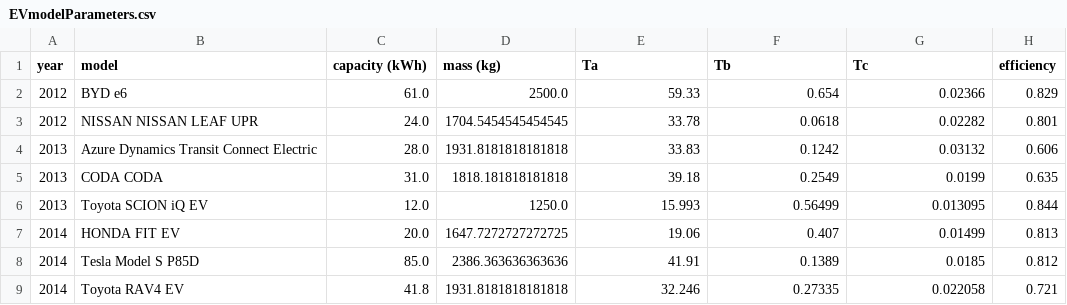
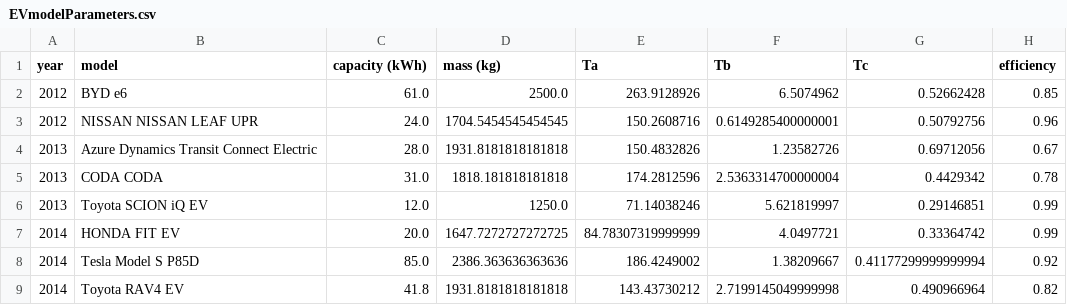
Before and after one commit to Constancellc/EPA-Code, a CSV file: EVmodelParameters.csv, drawn as a sheet; only a part is shown; the diff covers the shown part only.

```diff
--- a/EVmodelParameters.csv
+++ b/EVmodelParameters.csv
@@ -1,9 +1,9 @@
 year,model,capacity (kWh),mass (kg),Ta,Tb,Tc,efficiency
-2012,BYD e6,61.0,2500.0,59.33,0.654,0.02366,0.829
-2012,NISSAN NISSAN LEAF UPR,24.0,1704.5454545454545,33.78,0.0618,0.02282,0.801
-2013,Azure Dynamics Transit Connect Electric,28.0,1931.8181818181818,33.83,0.1242,0.03132,0.606
-2013,CODA CODA,31.0,1818.181818181818,39.18,0.2549,0.0199,0.635
-2013,Toyota SCION iQ EV,12.0,1250.0,15.993,0.56499,0.013095,0.844
-2014,HONDA FIT EV,20.0,1647.7272727272725,19.06,0.407,0.01499,0.813
-2014,Tesla Model S P85D,85.0,2386.363636363636,41.91,0.1389,0.0185,0.812
-2014,Toyota RAV4 EV,41.8,1931.8181818181818,32.246,0.27335,0.022058,0.721
+2012,BYD e6,61.0,2500.0,263.9128926,6.5074962,0.52662428,0.85
+2012,NISSAN NISSAN LEAF UPR,24.0,1704.5454545454545,150.2608716,0.6149285400000001,0.50792756,0.96
+2013,Azure Dynamics Transit Connect Electric,28.0,1931.8181818181818,150.4832826,1.23582726,0.69712056,0.67
+2013,CODA CODA,31.0,1818.181818181818,174.2812596,2.5363314700000004,0.4429342,0.78
+2013,Toyota SCION iQ EV,12.0,1250.0,71.14038246,5.621819997,0.29146851,0.99
+2014,HONDA FIT EV,20.0,1647.7272727272725,84.78307319999999,4.0497721,0.33364742,0.99
+2014,Tesla Model S P85D,85.0,2386.363636363636,186.4249002,1.38209667,0.41177299999999994,0.92
+2014,Toyota RAV4 EV,41.8,1931.8181818181818,143.43730212,2.7199145049999998,0.490966964,0.82
```
Also changed, not shown: 168 edited cells elsewhere in this file, 1 other file.
